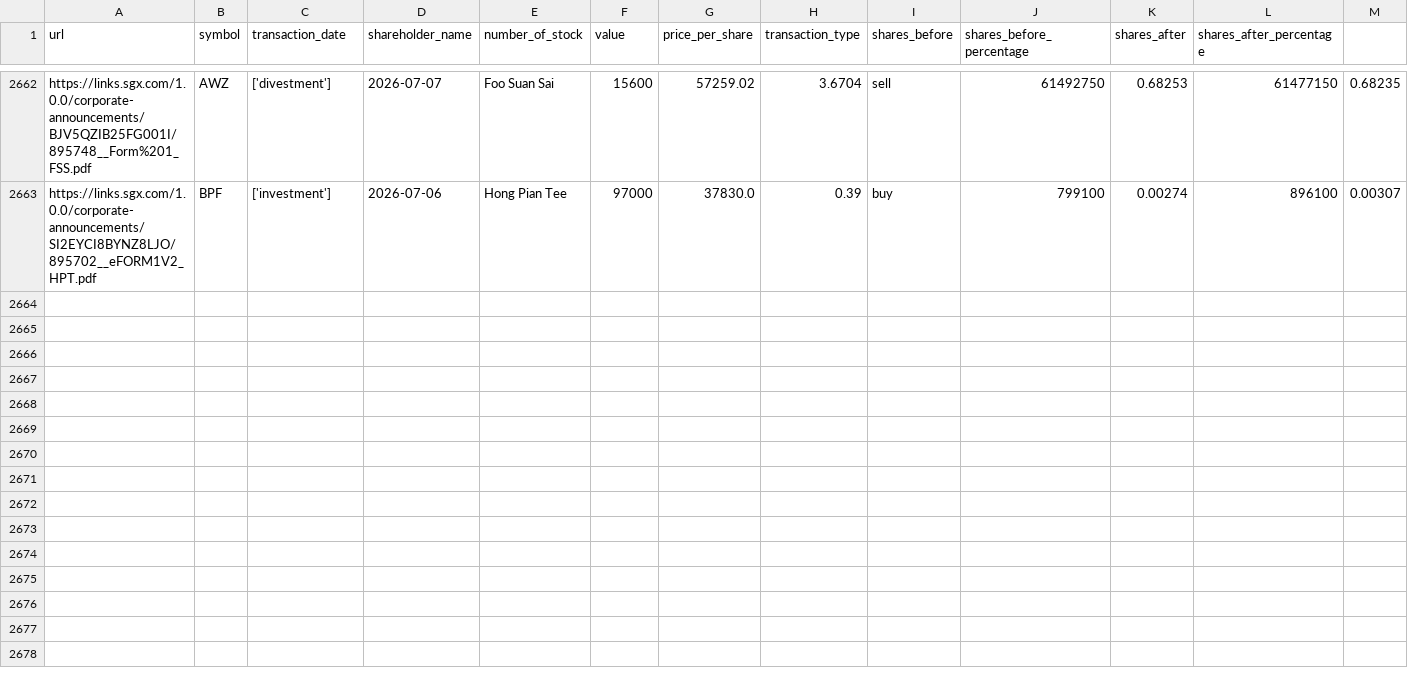
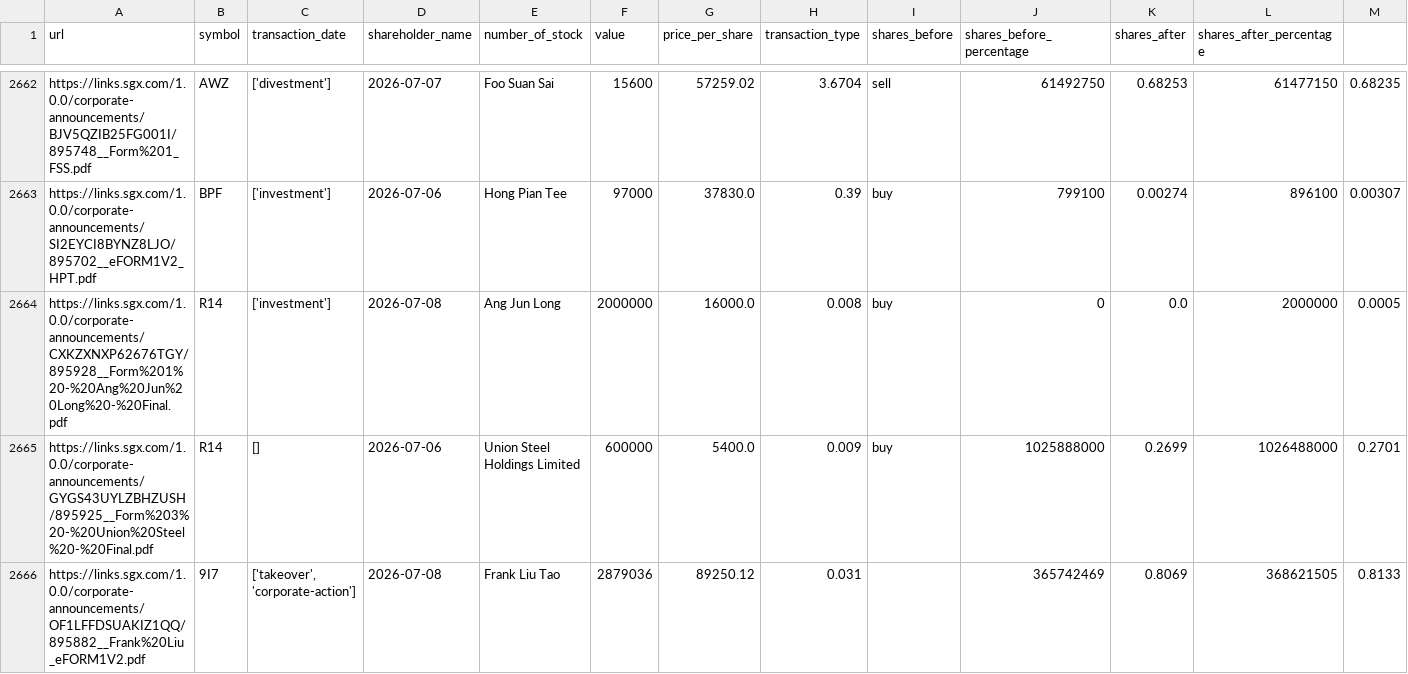
Before and after one commit to supertypeai/sgx_buyback_pipeline, a CSV file: data/scraper_output/sgx_filing/sgx_filings_not_top_70.csv, drawn as a sheet; only a part is shown, gaps mark what is left out; rows hold the shown columns only; the diff names each change by its address in the sheet, - before the commit and + after, or states it on an @@ line.

```diff
--- a/data/scraper_output/sgx_filing/sgx_filings_not_top_70.csv
+++ b/data/scraper_output/sgx_filing/sgx_filings_not_top_70.csv
+row 2664: https://links.sgx.com/1.0.0/corporate-announcements/CXKZXNXP62676TGY/895928__Form%201%20-%20Ang%20Jun%20Long%20-%20Final.pdf | R14 | ['investment'] | 2026-07-08 | Ang Jun Long | 2000000 | 16000.0 | 0.008 | buy | 0 | 0.0 | 2000000 | 0.0005
+row 2665: https://links.sgx.com/1.0.0/corporate-announcements/GYGS43UYLZBHZUSH/895925__Form%203%20-%20Union%20Steel%20-%20Final.pdf | R14 | [] | 2026-07-06 | Union Steel Holdings Limited | 600000 | 5400.0 | 0.009 | buy | 1025888000 | 0.2699 | 1026488000 | 0.2701
+row 2666: https://links.sgx.com/1.0.0/corporate-announcements/OF1LFFDSUAKIZ1QQ/895882__Frank%20Liu_eFORM1V2.pdf | 9I7 | ['takeover', 'corporate-action'] | 2026-07-08 | Frank Liu Tao | 2879036 | 89250.12 | 0.031 |  | 365742469 | 0.8069 | 368621505 | 0.8133
```
Also changed, not shown: data/sgx_top_100_mcap_companies.csv, data/sgx_top_70_mcap_companies.csv.
